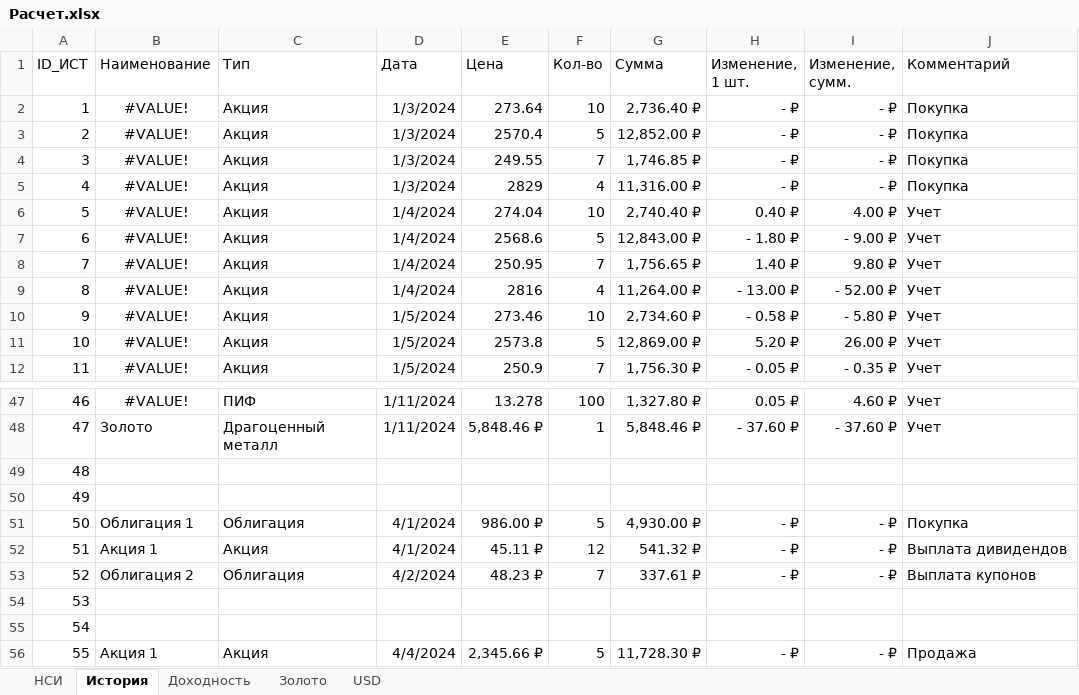
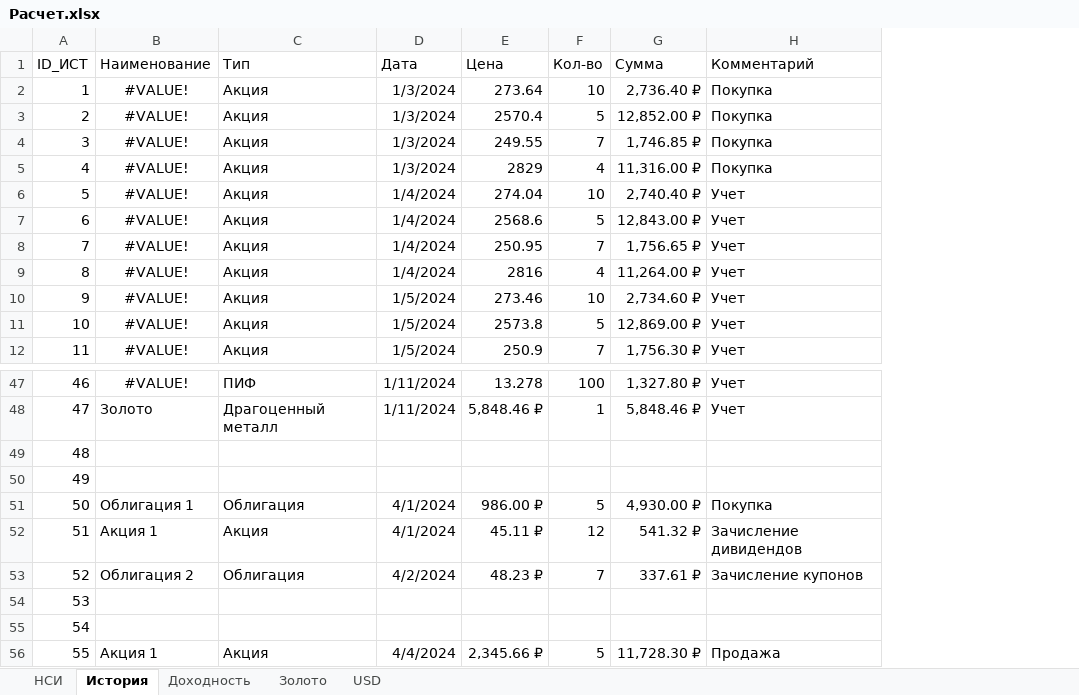
Before and after one commit to nicketly/TRPO-Project-Team1, an Excel workbook: Docs/Расчет.xlsx, sheet История, drawn as a sheet; only a part is shown, gaps mark what is left out; values as stored, in another font and other column widths than the file's, no borders; conditional formats not drawn; removed rows and columns are numbered as before the commit, all else as after; the diff names each change by its address in the sheet, - before the commit and + after, or states it on an @@ line.

```diff
--- a/Docs/Расчет.xlsx (sheet История)
+++ b/Docs/Расчет.xlsx (sheet История)
-column H (Изменение, 1 шт.), rows 2-12: - ₽ | - ₽ | - ₽ | - ₽ | 0.40 ₽ | - 1.80 ₽ | 1.40 ₽ | - 13.00 ₽ | - 0.58 ₽ | 5.20 ₽ | - 0.05 ₽; rows 47-56: 0.05 ₽ | - 37.60 ₽ |  |  | - ₽ | - ₽ | - ₽ |  |  | - ₽
-column I (Изменение, сумм.), rows 2-12: - ₽ | - ₽ | - ₽ | - ₽ | 4.00 ₽ | - 9.00 ₽ | 9.80 ₽ | - 52.00 ₽ | - 5.80 ₽ | 26.00 ₽ | - 0.35 ₽; rows 47-56: 4.60 ₽ | - 37.60 ₽ |  |  | - ₽ | - ₽ | - ₽ |  |  | - ₽
-H52 (Комментарий): Выплата дивидендов
+H52 (Комментарий): Зачисление дивидендов
-H53 (Комментарий): Выплата купонов
+H53 (Комментарий): Зачисление купонов
```
Also changed, not shown: sheet Доходность, formulas that keep their value, 2 other files.
